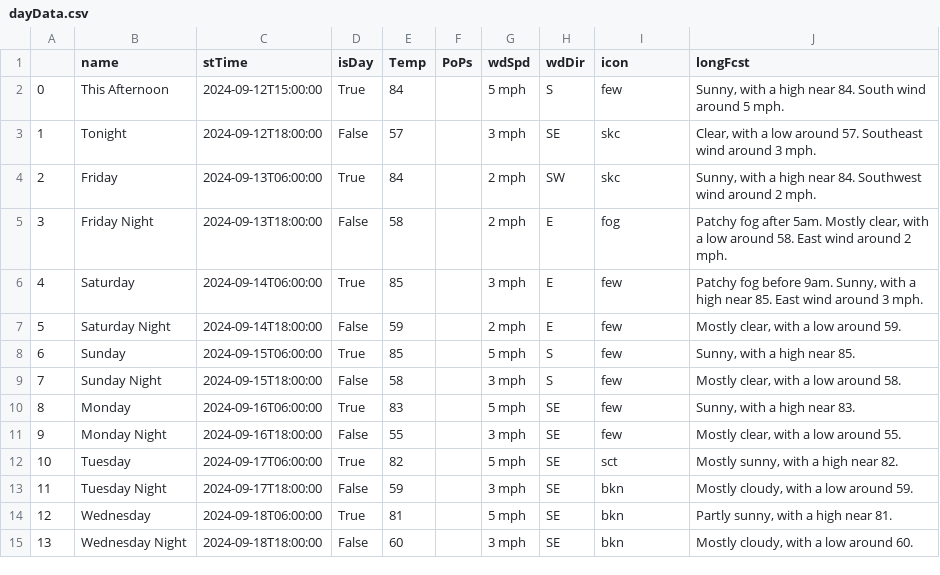
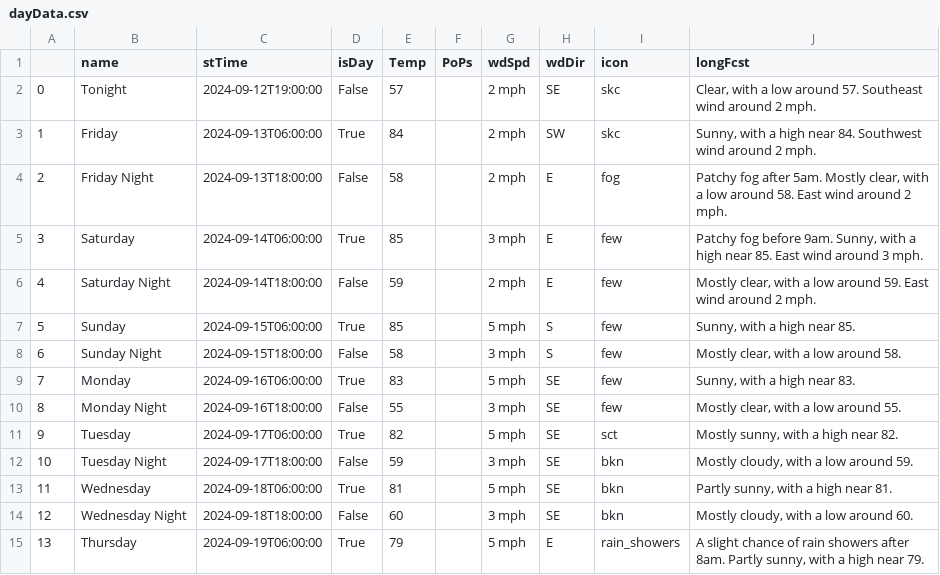
Before and after one commit to avinasharavind/weather-dashboard, a CSV file: static/files/dayData.csv, drawn as a sheet; removed rows and columns are numbered as before the commit, all else as after; the diff names each change by its address in the sheet, - before the commit and + after, or states it on an @@ line.

Commit message:
modified:   python/data.py 	modified:   static/files/dayData.csv 	modified:   static/files/forecast.json 	modified:   static/files/griddata.json 	modified:   static/files/hourData.csv 	modified:   static/files/hourly.json

```diff
--- a/static/files/dayData.csv
+++ b/static/files/dayData.csv
-row 2: 0 | This Afternoon | 2024-09-12T15:00:00 | True | 84 |  | 5 mph | S | few | Sunny, with a high near 84. South wind around 5 mph.
@@ column A renumbered between rows 2 and 14 @@
-C2 (stTime): 2024-09-12T18:00:00
+C2 (stTime): 2024-09-12T19:00:00
-G2 (wdSpd): 3 mph
+G2 (wdSpd): 2 mph
-J2 (longFcst): …wind around 3 mph.
+J2 (longFcst): …wind around 2 mph.
-J6 (longFcst): …around 59.
+J6 (longFcst): …around 59. East wind around 2 mph.
+row 15: 13 | Thursday | 2024-09-19T06:00:00 | True | 79 |  | 5 mph | E | rain_showers | A slight chance of rain showers after 8am. Partly sunny, with a high near 79.
```
Also changed, not shown: static/files/hourData.csv, 4 other files.
